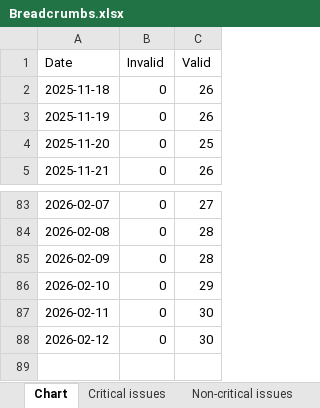
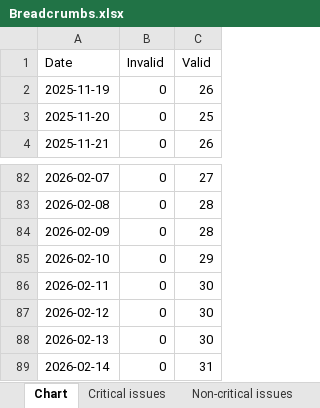
Before and after one commit to HEATLabs/HEAT-Labs-Configs, an Excel workbook: gsc-export/Breadcrumbs.xlsx, sheet Chart, drawn as a sheet; only a part is shown, gaps mark what is left out; values as stored, in another font and other column widths than the file's, no borders; removed rows and columns are numbered as before the commit, all else as after; the diff names each change by its address in the sheet, - before the commit and + after, or states it on an @@ line.

```diff
--- a/gsc-export/Breadcrumbs.xlsx (sheet Chart)
+++ b/gsc-export/Breadcrumbs.xlsx (sheet Chart)
-row 2: 2025-11-18 | 0 | 26
+row 88: 2026-02-13 | 0 | 30
+row 89: 2026-02-14 | 0 | 31
```
Also changed, not shown: gsc-export/Coverage.xlsx, gsc-export/HTTPS.xlsx, 2 other files.
